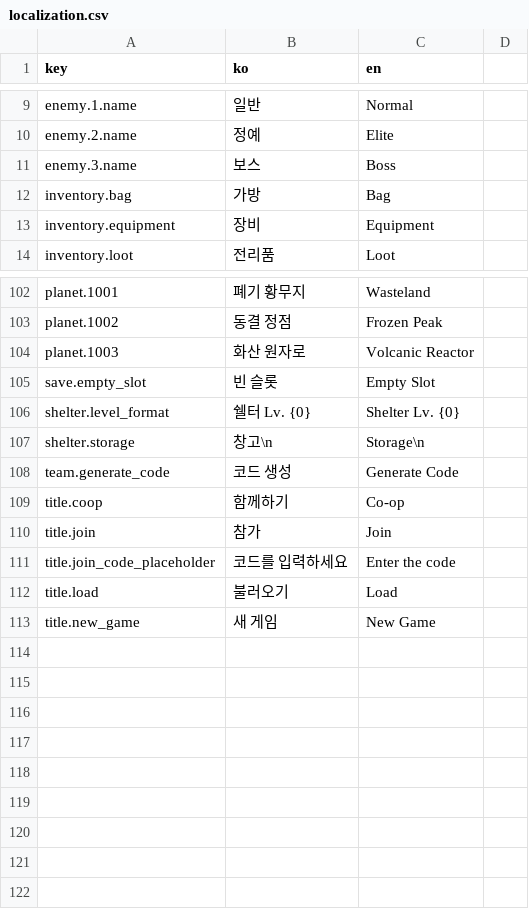
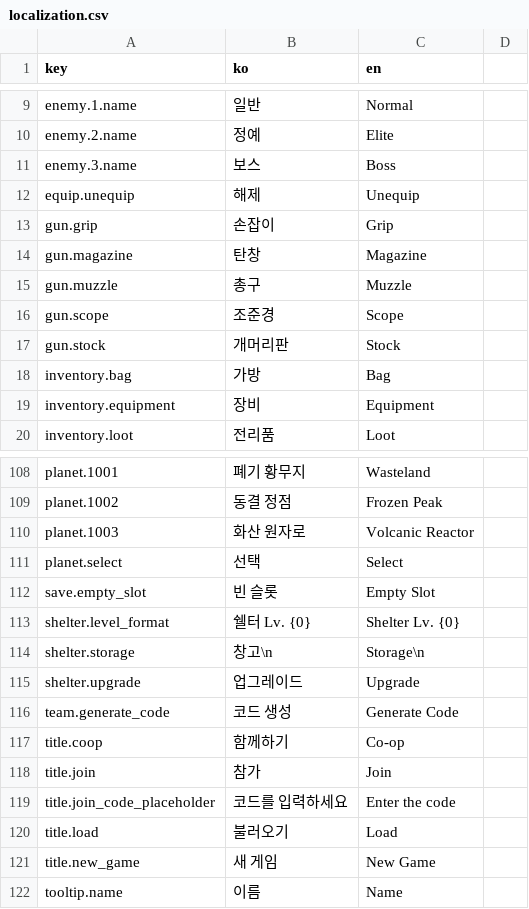
Before and after one commit to ksjgusdh123/PocoPoachers, a CSV file: PocoPoachers/DataTable/localization.csv, drawn as a sheet; only a part is shown, gaps mark what is left out; the diff names each change by its address in the sheet, - before the commit and + after, or states it on an @@ line.

```diff
--- a/PocoPoachers/DataTable/localization.csv
+++ b/PocoPoachers/DataTable/localization.csv
+row 12: equip.unequip | 해제 | Unequip
+row 13: gun.grip | 손잡이 | Grip
+row 14: gun.magazine | 탄창 | Magazine
+row 15: gun.muzzle | 총구 | Muzzle
+row 16: gun.scope | 조준경 | Scope
+row 17: gun.stock | 개머리판 | Stock
+row 111: planet.select | 선택 | Select
+row 115: shelter.upgrade | 업그레이드 | Upgrade
+row 122: tooltip.name | 이름 | Name
```
Also changed, not shown: 7 other files.
